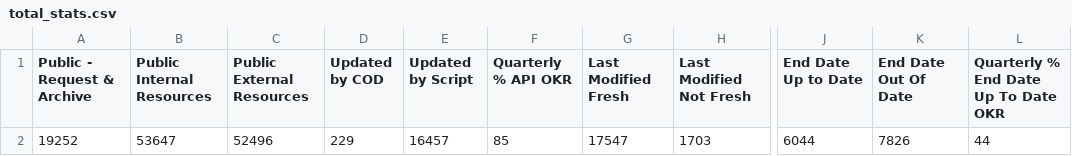
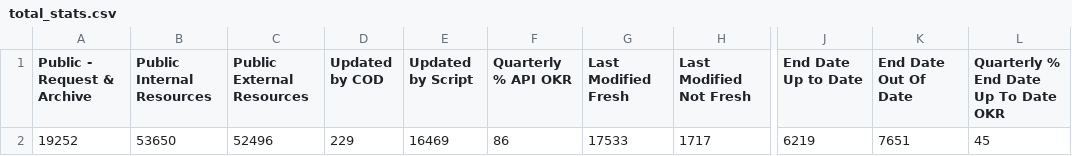
Before and after one commit to OCHA-DAP/hdx-analysis-scripts, a CSV file: org_stats/total_stats.csv, drawn as a sheet; only a part is shown, gaps mark what is left out; the diff names each change by its address in the sheet, - before the commit and + after, or states it on an @@ line.

```diff
--- a/org_stats/total_stats.csv
+++ b/org_stats/total_stats.csv
-B2 (Public Internal Resources): 53647
+B2 (Public Internal Resources): 53650
-E2 (Updated by Script): 16457
+E2 (Updated by Script): 16469
-F2 (Quarterly % API OKR): 85
+F2 (Quarterly % API OKR): 86
-G2 (Last Modified Fresh): 17547
+G2 (Last Modified Fresh): 17533
-H2 (Last Modified Not Fresh): 1703
+H2 (Last Modified Not Fresh): 1717
-J2 (End Date Up to Date): 6044
+J2 (End Date Up to Date): 6219
-K2 (End Date Out Of Date): 7826
+K2 (End Date Out Of Date): 7651
-L2: 44
+L2: 45
```
Also changed, not shown: org_stats/org_stats.csv.
